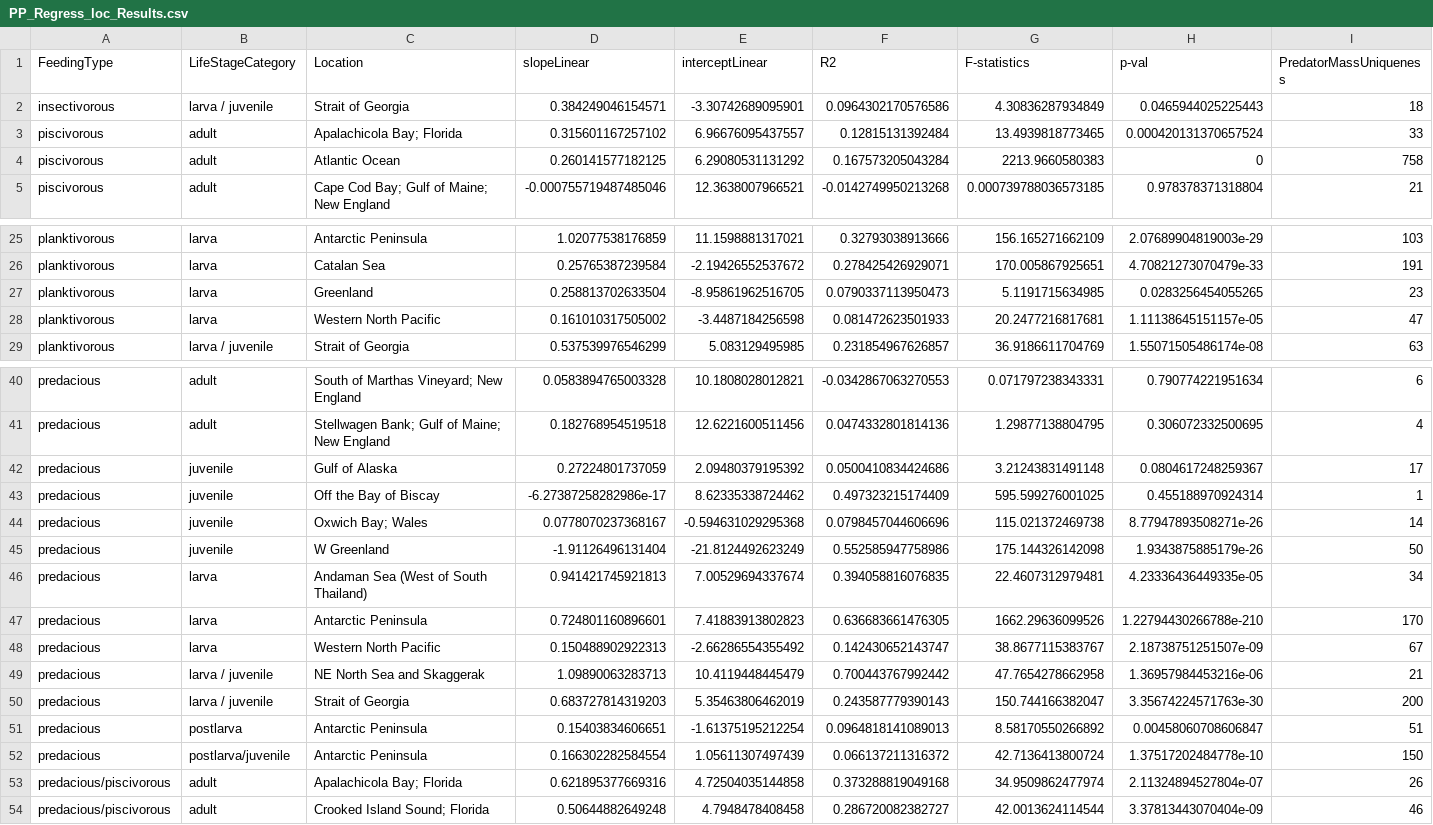
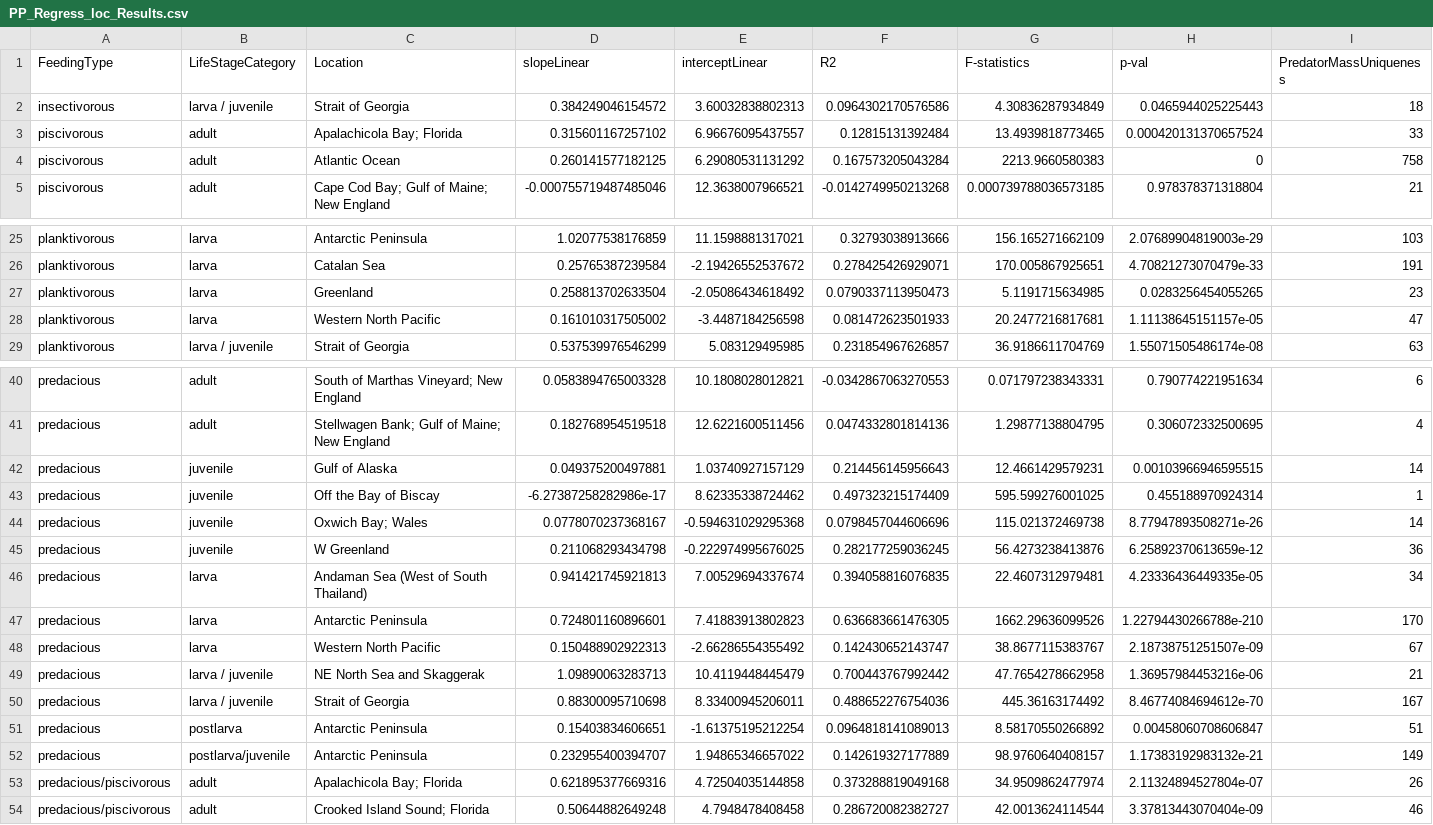
Before and after one commit to ph-u/CMEE_ph-u, a CSV file: Week3/Results/PP_Regress_loc_Results.csv, drawn as a sheet; only a part is shown, gaps mark what is left out; the diff names each change by its address in the sheet, - before the commit and + after, or states it on an @@ line.

```diff
--- a/Week3/Results/PP_Regress_loc_Results.csv
+++ b/Week3/Results/PP_Regress_loc_Results.csv
-D2 (slopeLinear): 0.384249046154571
+D2 (slopeLinear): 0.384249046154572
-E2 (interceptLinear): -3.30742689095901
+E2 (interceptLinear): 3.60032838802313
-E27 (interceptLinear): -8.95861962516705
+E27 (interceptLinear): -2.05086434618492
-D42 (slopeLinear): 0.27224801737059
+D42 (slopeLinear): 0.049375200497881
-E42 (interceptLinear): 2.09480379195392
+E42 (interceptLinear): 1.03740927157129
-F42 (R2): 0.0500410834424686
+F42 (R2): 0.214456145956643
-G42 (F-statistics): 3.21243831491148
+G42 (F-statistics): 12.4661429579231
-H42 (p-val): 0.0804617248259367
+H42 (p-val): 0.00103966946595515
-I42 (PredatorMassUniqueness): 17
+I42 (PredatorMassUniqueness): 14
-D45 (slopeLinear): -1.91126496131404
+D45 (slopeLinear): 0.211068293434798
-E45 (interceptLinear): -21.8124492623249
+E45 (interceptLinear): -0.222974995676025
-F45 (R2): 0.552585947758986
+F45 (R2): 0.282177259036245
-G45 (F-statistics): 175.144326142098
+G45 (F-statistics): 56.4273238413876
-H45 (p-val): 1.9343875885179e-26
+H45 (p-val): 6.25892370613659e-12
-I45 (PredatorMassUniqueness): 50
+I45 (PredatorMassUniqueness): 36
-D50 (slopeLinear): 0.683727814319203
+D50 (slopeLinear): 0.88300095710698
-E50 (interceptLinear): 5.35463806462019
+E50 (interceptLinear): 8.33400945206011
-F50 (R2): 0.243587779390143
+F50 (R2): 0.488652276754036
-G50 (F-statistics): 150.744166382047
+G50 (F-statistics): 445.36163174492
-H50 (p-val): 3.35674224571763e-30
+H50 (p-val): 8.46774084694612e-70
-I50 (PredatorMassUniqueness): 200
+I50 (PredatorMassUniqueness): 167
-D52 (slopeLinear): 0.166302282584554
+D52 (slopeLinear): 0.232955400394707
-E52 (interceptLinear): 1.05611307497439
+E52 (interceptLinear): 1.94865346657022
-F52 (R2): 0.066137211316372
+F52 (R2): 0.142619327177889
-G52 (F-statistics): 42.7136413800724
+G52 (F-statistics): 98.9760640408157
-H52 (p-val): 1.37517202484778e-10
+H52 (p-val): 1.17383192983132e-21
-I52 (PredatorMassUniqueness): 150
+I52 (PredatorMassUniqueness): 149
```
Also changed, not shown: Week3/Results/PP_Regress_Results.csv, Week3/Results/PP_Results.csv, 11 other files.
